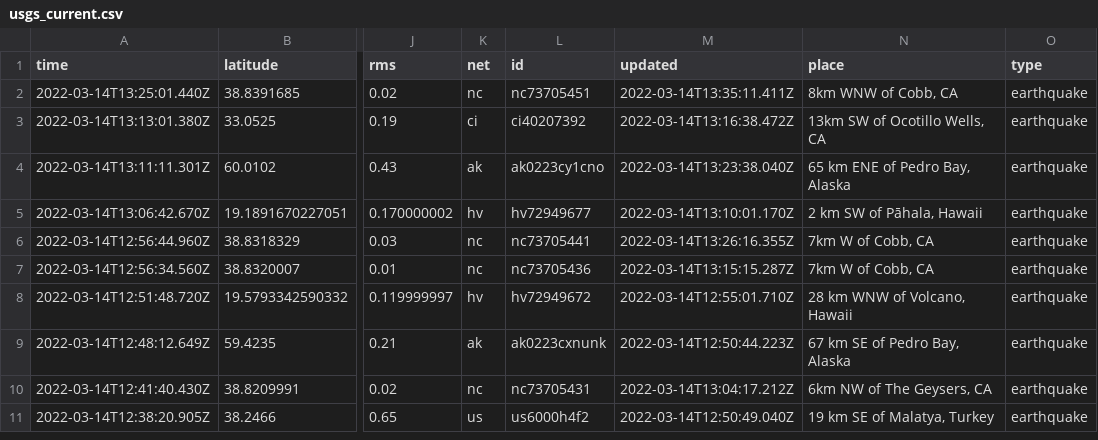
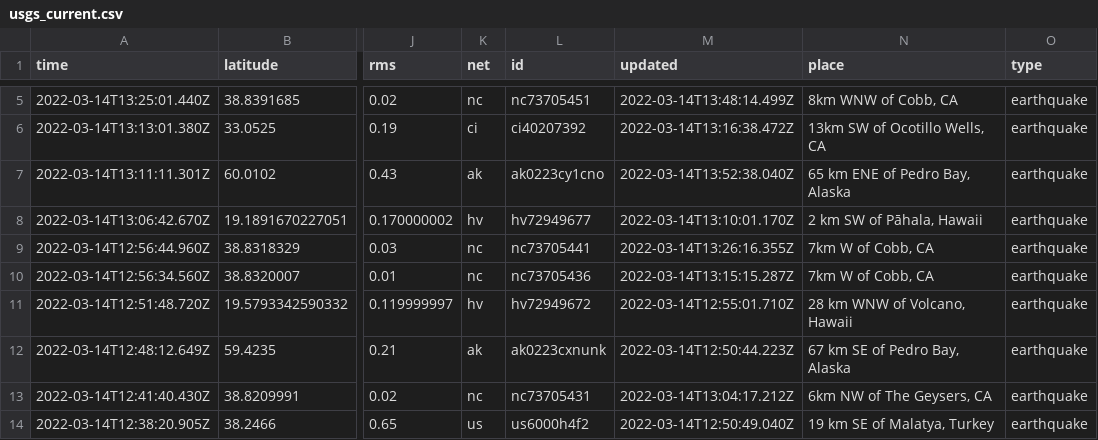
Before and after one commit to rachelll4/git-actions-nicar, a CSV file: usgs_current.csv, drawn as a sheet; only a part is shown, gaps mark what is left out; addresses are those after the commit; the diff covers the shown part only; the diff names each change by its address in the sheet, - before the commit and + after, or states it on an @@ line.

```diff
--- a/usgs_current.csv
+++ b/usgs_current.csv
-M5 (updated): 2022-03-14T13:35:11.411Z
+M5 (updated): 2022-03-14T13:48:14.499Z
-M7 (updated): 2022-03-14T13:23:38.040Z
+M7 (updated): 2022-03-14T13:52:38.040Z
```
Also changed, not shown: 3 added rows, 1 removed row and 3 edited cells elsewhere in this file.
